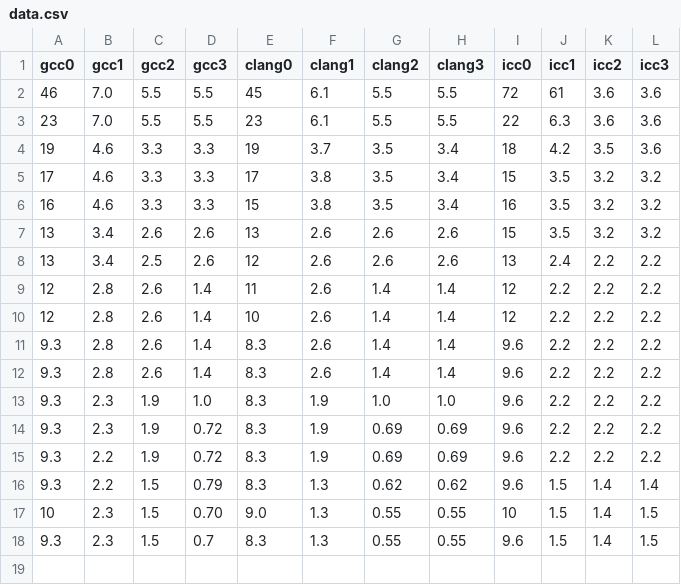
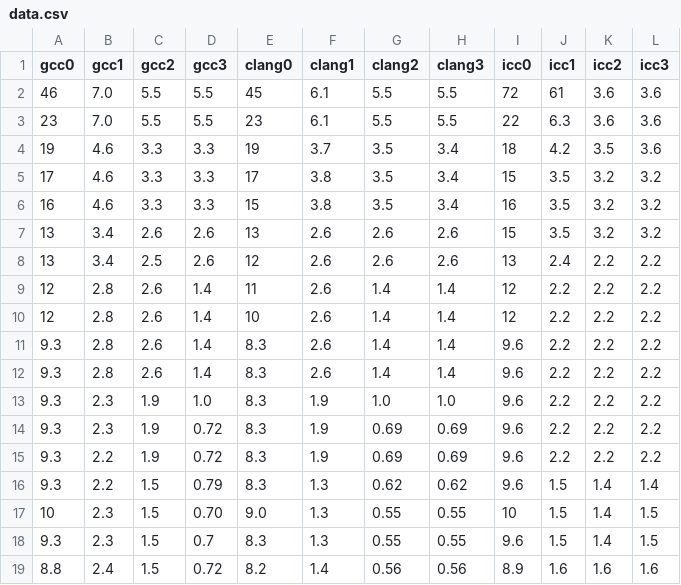
Before and after one commit to Jlobblet/px425, a CSV file: Assignment2/Graphs/data.csv, drawn as a sheet; the diff names each change by its address in the sheet, - before the commit and + after, or states it on an @@ line.

Commit message:
Add data for most recent optimisation

```diff
--- a/Assignment2/Graphs/data.csv
+++ b/Assignment2/Graphs/data.csv
+row 19: 8.8 | 2.4 | 1.5 | 0.72 | 8.2 | 1.4 | 0.56 | 0.56 | 8.9 | 1.6 | 1.6 | 1.6
```
